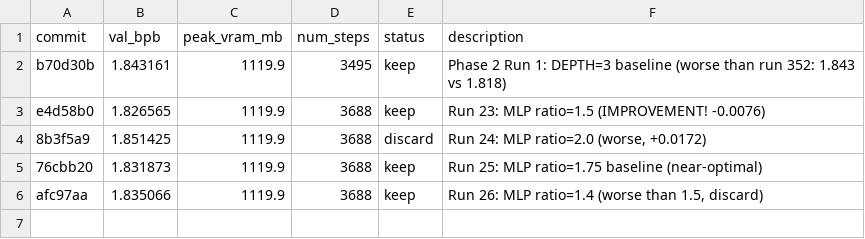
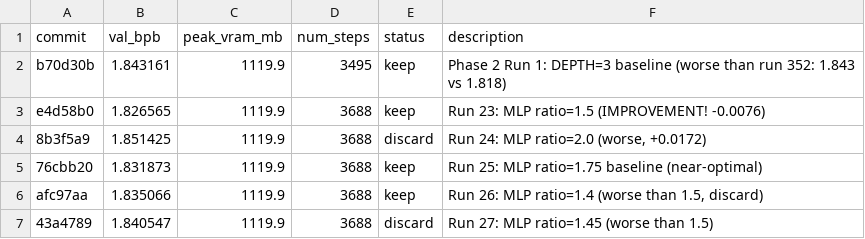
Before and after one commit to rvlambda1-ship-it/autoresearch-revi, a TSV file: results.tsv, drawn as a sheet.

```diff
--- a/results.tsv
+++ b/results.tsv
@@ -6 +6,2 @@ e4d58b0	1.826565	1119.9	3688	keep	Run 23: MLP ratio=1.5 (IMPROVEMENT! -0.0076)
 afc97aa	1.835066	1119.9	3688	keep	Run 26: MLP ratio=1.4 (worse than 1.5, discard)
+43a4789	1.840547	1119.9	3688	discard	Run 27: MLP ratio=1.45 (worse than 1.5)
```
Also changed, not shown: 2 other files.
